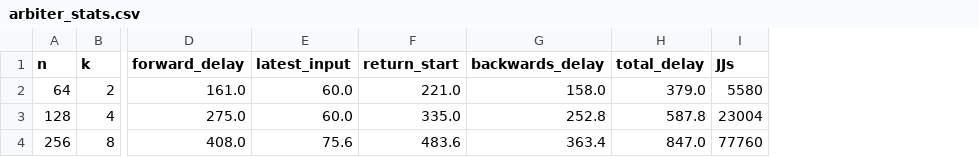
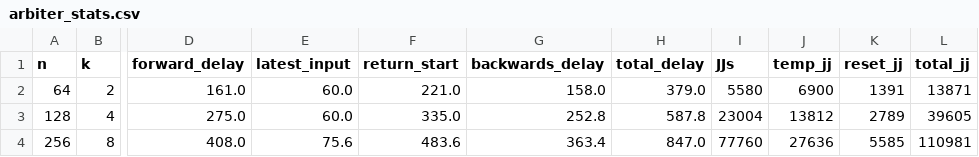
Before and after one commit to UM-PCL/biton, a CSV file: arbiter_stats.csv, drawn as a sheet; only a part is shown, gaps mark what is left out; the diff names each change by its address in the sheet, - before the commit and + after, or states it on an @@ line.

Commit message:
jj stats for temporal encoding and reseting overhead

```diff
--- a/arbiter_stats.csv
+++ b/arbiter_stats.csv
+column J (temp_jj), rows 2-4: 6900 | 13812 | 27636
+column K (reset_jj), rows 2-4: 1391 | 2789 | 5585
+column L (total_jj), rows 2-4: 13871 | 39605 | 110981
```
Also changed, not shown: 2 other files.
